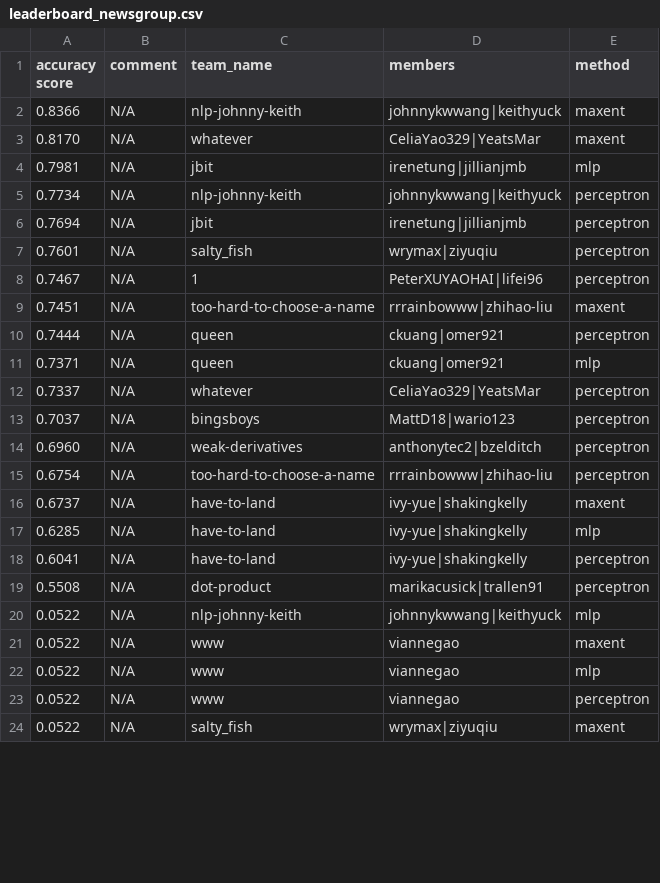
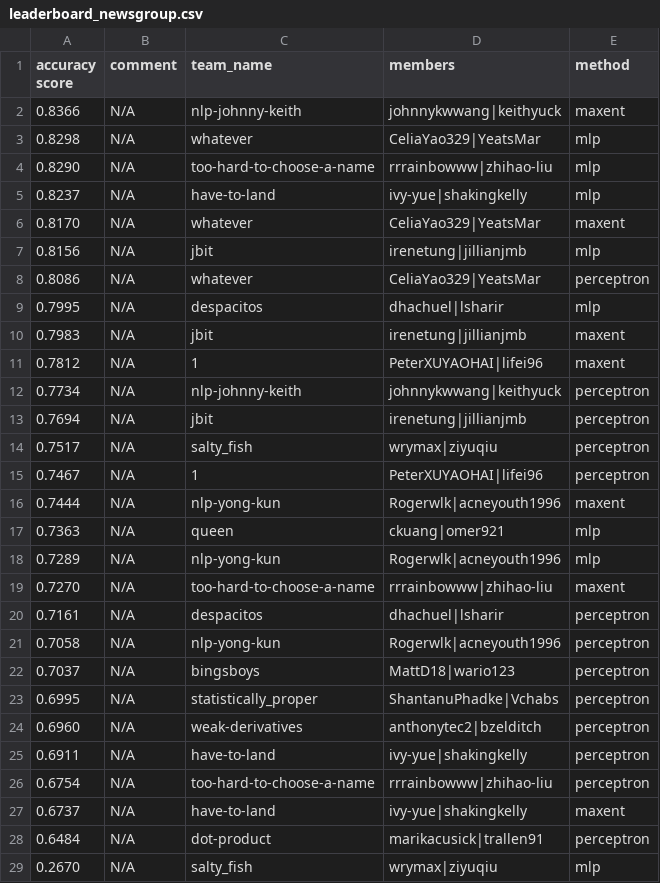
Before and after one commit to irenetung/assignment1, a CSV file: leaderboard/leaderboard_newsgroup.csv, drawn as a sheet; only a part is shown; the shorter side is filled out with more unchanged rows; the diff covers the shown part only.

Commit message:
cron update

```diff
--- a/leaderboard/leaderboard_newsgroup.csv
+++ b/leaderboard/leaderboard_newsgroup.csv
@@ -2,18 +2,28 @@ accuracy score,comment,team_name,members,method
 0.8366,N/A,nlp-johnny-keith,johnnykwwang|keithyuck,maxent
+0.8298,N/A,whatever,CeliaYao329|YeatsMar,mlp
+0.8290,N/A,too-hard-to-choose-a-name,rrrainbowww|zhihao-liu,mlp
+0.8237,N/A,have-to-land,ivy-yue|shakingkelly,mlp
 0.8170,N/A,whatever,CeliaYao329|YeatsMar,maxent
-0.7981,N/A,jbit,irenetung|jillianjmb,mlp
+0.8156,N/A,jbit,irenetung|jillianjmb,mlp
+0.8086,N/A,whatever,CeliaYao329|YeatsMar,perceptron
+0.7995,N/A,despacitos,dhachuel|lsharir,mlp
+0.7983,N/A,jbit,irenetung|jillianjmb,maxent
+0.7812,N/A,1,PeterXUYAOHAI|lifei96,maxent
 0.7734,N/A,nlp-johnny-keith,johnnykwwang|keithyuck,perceptron
 0.7694,N/A,jbit,irenetung|jillianjmb,perceptron
-0.7601,N/A,salty_fish,wrymax|ziyuqiu,perceptron
+0.7517,N/A,salty_fish,wrymax|ziyuqiu,perceptron
 0.7467,N/A,1,PeterXUYAOHAI|lifei96,perceptron
-0.7451,N/A,too-hard-to-choose-a-name,rrrainbowww|zhihao-liu,maxent
-0.7444,N/A,queen,ckuang|omer921,perceptron
-0.7371,N/A,queen,ckuang|omer921,mlp
-0.7337,N/A,whatever,CeliaYao329|YeatsMar,perceptron
+0.7444,N/A,nlp-yong-kun,Rogerwlk|acneyouth1996,maxent
+0.7363,N/A,queen,ckuang|omer921,mlp
+0.7289,N/A,nlp-yong-kun,Rogerwlk|acneyouth1996,mlp
+0.7270,N/A,too-hard-to-choose-a-name,rrrainbowww|zhihao-liu,maxent
+0.7161,N/A,despacitos,dhachuel|lsharir,perceptron
+0.7058,N/A,nlp-yong-kun,Rogerwlk|acneyouth1996,perceptron
 0.7037,N/A,bingsboys,MattD18|wario123,perceptron
+0.6995,N/A,statistically_proper,ShantanuPhadke|Vchabs,perceptron
 0.6960,N/A,weak-derivatives,anthonytec2|bzelditch,perceptron
+0.6911,N/A,have-to-land,ivy-yue|shakingkelly,perceptron
 0.6754,N/A,too-hard-to-choose-a-name,rrrainbowww|zhihao-liu,perceptron
 0.6737,N/A,have-to-land,ivy-yue|shakingkelly,maxent
-0.6285,N/A,have-to-land,ivy-yue|shakingkelly,mlp
-0.6041,N/A,have-to-land,ivy-yue|shakingkelly,perceptron
-0.5508,N/A,dot-product,marikacusick|trallen91,perceptron
+0.6484,N/A,dot-product,marikacusick|trallen91,perceptron
+0.2670,N/A,salty_fish,wrymax|ziyuqiu,mlp
```
Also changed, not shown: 4 added rows, 14 removed rows and 3 edited cells elsewhere in this file.
